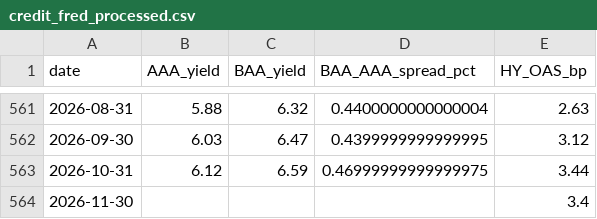
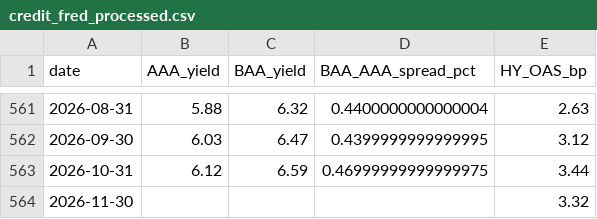
Before and after one commit to mjmonnot/aibps-v0-1, a CSV file: data/processed/credit_fred_processed.csv, drawn as a sheet; only a part is shown, gaps mark what is left out.

```diff
--- a/data/processed/credit_fred_processed.csv
+++ b/data/processed/credit_fred_processed.csv
@@ -563,2 +563,2 @@ date,AAA_yield,BAA_yield,BAA_AAA_spread_pct,HY_OAS_bp
 2026-10-31,6.12,6.59,0.46999999999999975,3.44
-2026-11-30,,,,3.4
+2026-11-30,,,,3.32
```
Also changed, not shown: data/processed/aibps_monthly.csv, data/processed/market_processed.csv, 4 other files.
